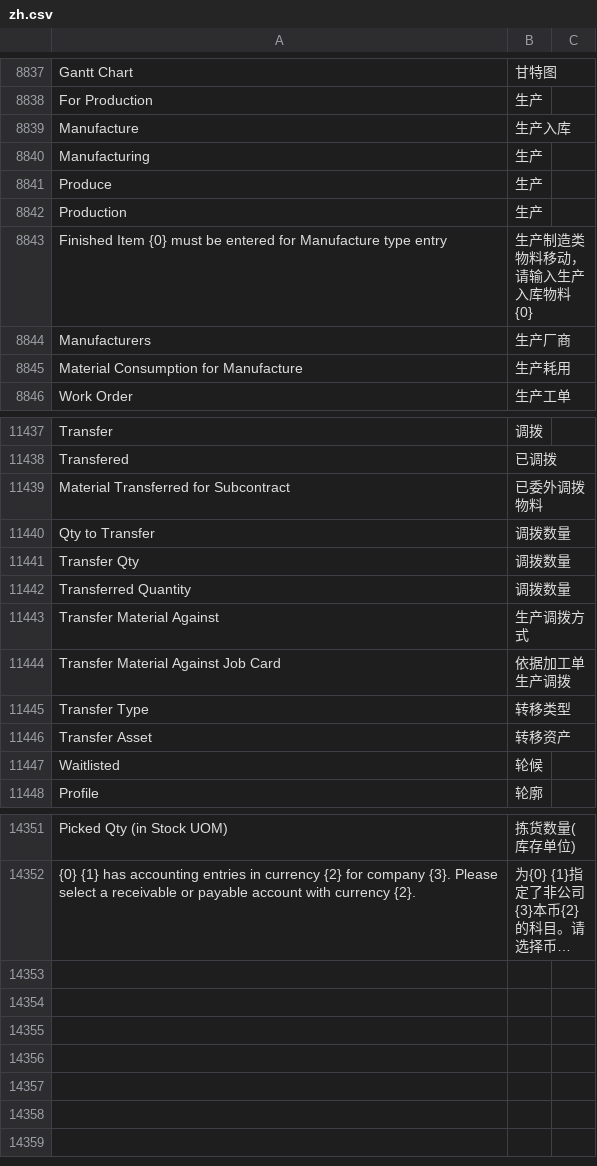
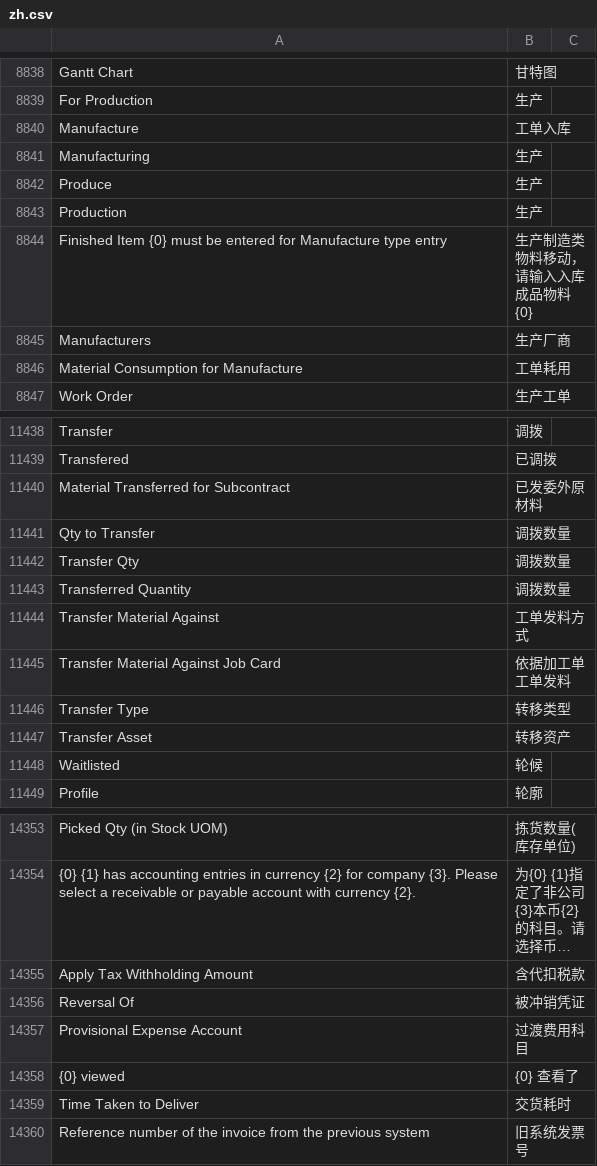
Before and after one commit to z1coyan/erpnext_chinese, a CSV file: erpnext_chinese/translations/zh.csv, drawn as a sheet; only a part is shown, gaps mark what is left out; long unchanged cells end in …; addresses are those after the commit; the diff covers the shown part only; the diff names each change by its address in the sheet, - before the commit and + after, or states it on an @@ line.

```diff
--- a/erpnext_chinese/translations/zh.csv
+++ b/erpnext_chinese/translations/zh.csv
-B8840: 生产入库
+B8840: 工单入库
-B8844: 生产制造类物料移动，请输入生产入库物料{0}
+B8844: 生产制造类物料移动，请输入入库成品物料{0}
-B8846: 生产耗用
+B8846: 工单耗用
-B11440: 已委外调拨物料
+B11440: 已发委外原材料
-B11444: 生产调拨方式
+B11444: 工单发料方式
-B11445: 依据加工单生产调拨
+B11445: 依据加工单工单发料
+row 14355: Apply Tax Withholding Amount | 含代扣税款
+row 14356: Reversal Of | 被冲销凭证
+row 14357: Provisional Expense Account | 过渡费用科目
+row 14358: {0} viewed | {0} 查看了
+row 14359: Time Taken to Deliver | 交货耗时
+row 14360: Reference number of the invoice from the previous system | 旧系统发票号
```
Also changed, not shown: 2 added rows and 18 edited cells elsewhere in this file.
